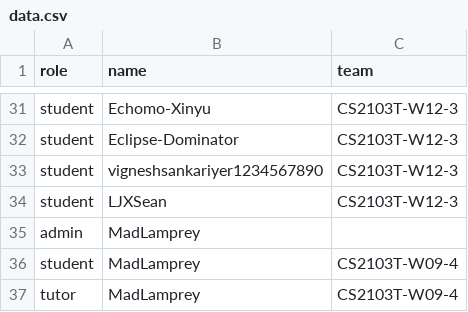
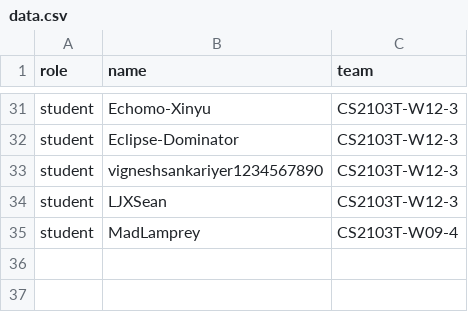
Before and after one commit to MadLamprey/public_data, a CSV file: data.csv, drawn as a sheet; only a part is shown, gaps mark what is left out.

Commit message:
Update data.csv

```diff
--- a/data.csv
+++ b/data.csv
@@ -34,4 +34,2 @@ student,vigneshsankariyer1234567890,CS2103T-W12-3
 student,LJXSean,CS2103T-W12-3
-admin,MadLamprey,
 student,MadLamprey,CS2103T-W09-4
-tutor,MadLamprey,CS2103T-W09-4
```
